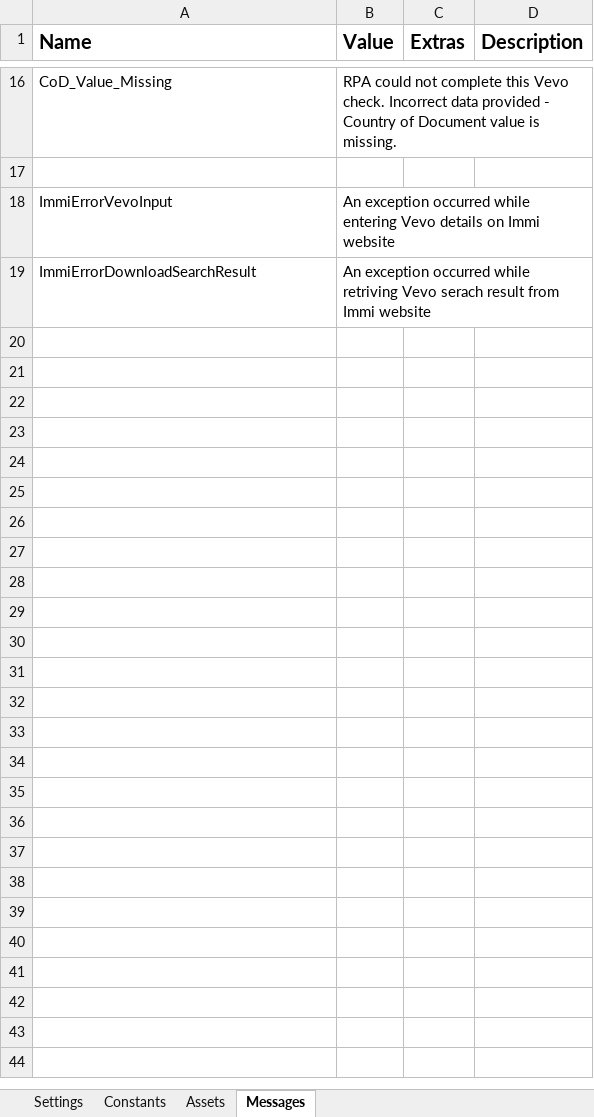
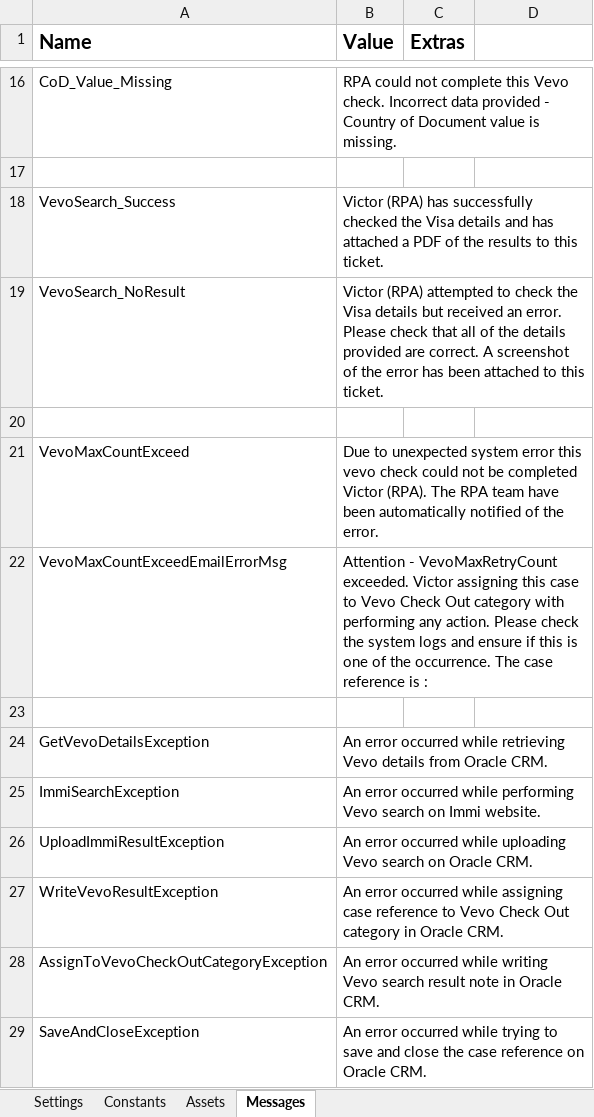
Before and after one commit to uqmgupt1/RpaUiPathProcess, an Excel workbook: Processes/IAA_VevoCheck/Data/Config.xlsx, sheet Messages, drawn as a sheet; only a part is shown, gaps mark what is left out; values as stored, in another font and other column widths than the file's, no borders; addresses are those after the commit; the diff names each change by its address in the sheet, - before the commit and + after, or states it on an @@ line.

```diff
--- a/Processes/IAA_VevoCheck/Data/Config.xlsx (sheet Messages)
+++ b/Processes/IAA_VevoCheck/Data/Config.xlsx (sheet Messages)
-D1: Description
+D1: (empty)
+row 18: VevoSearch_Success | Victor (RPA) has successfully checked the Visa details and has attached a PDF of the results to this ticket.
+row 19: VevoSearch_NoResult | Victor (RPA) attempted to check the Visa details but received an error. Please check that all of the details provided are correct. A screenshot of the error has been attached to this ticket.
-row 20: ImmiErrorVevoInput | An exception occurred while entering Vevo details on Immi website
+row 20: (empty)
+row 21: VevoMaxCountExceed | Due to unexpected system error this vevo check could not be completed Victor (RPA). The RPA team have been automatically notified of the error.
+row 22: VevoMaxCountExceedEmailErrorMsg | Attention - VevoMaxRetryCount exceeded. Victor assigning this case to Vevo Check Out category with performing any action. Please check the system logs and ensure if this is one of the occurrence. The case reference is :
-row 23: ImmiErrorDownloadSearchResult | An exception occurred while retriving Vevo serach result from Immi website
+row 23: (empty)
+row 24: GetVevoDetailsException | An error occurred while retrieving Vevo details from Oracle CRM.
+row 25: ImmiSearchException | An error occurred while performing Vevo search on Immi website.
+row 26: UploadImmiResultException | An error occurred while uploading Vevo search on Oracle CRM.
+row 27: WriteVevoResultException | An error occurred while assigning case reference to Vevo Check Out category in Oracle CRM.
+row 28: AssignToVevoCheckOutCategoryException | An error occurred while writing Vevo search result note in Oracle CRM.
+row 29: SaveAndCloseException | An error occurred while trying to save and close the case reference on Oracle CRM.
```
Also changed, not shown: sheet Constants, sheet Assets, sheet Settings, Processes/IAA_VevoCheck/Test_Framework/_Tests.xlsx, 22 other files.
